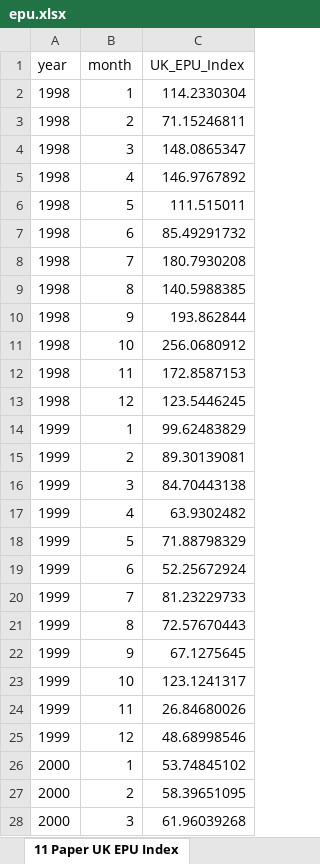
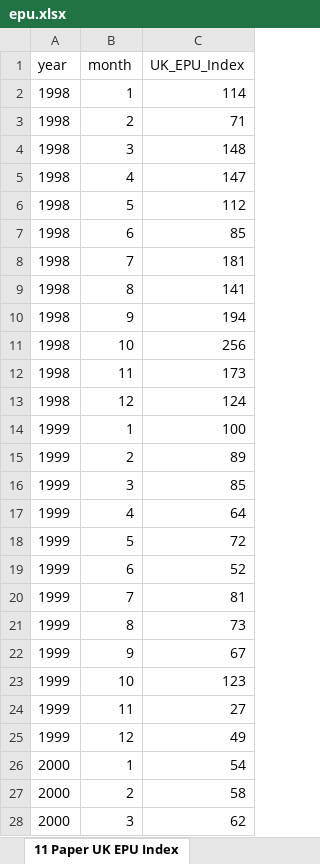
Before and after one commit to lancs-macro/api, an Excel workbook: data-raw/uk/epu.xlsx, sheet 11 Paper UK EPU Index, drawn as a sheet; only a part is shown; values as stored, in another font and other column widths than the file's, no borders; the diff covers the shown part only; the diff names each change by its address in the sheet, - before the commit and + after, or states it on an @@ line.

```diff
--- a/data-raw/uk/epu.xlsx (sheet 11 Paper UK EPU Index)
+++ b/data-raw/uk/epu.xlsx (sheet 11 Paper UK EPU Index)
-C2 (UK_EPU_Index): 114.2330304
+C2 (UK_EPU_Index): 114
-C3 (UK_EPU_Index): 71.15246811
+C3 (UK_EPU_Index): 71
-C4 (UK_EPU_Index): 148.0865347
+C4 (UK_EPU_Index): 148
-C5 (UK_EPU_Index): 146.9767892
+C5 (UK_EPU_Index): 147
-C6 (UK_EPU_Index): 111.515011
+C6 (UK_EPU_Index): 112
-C7 (UK_EPU_Index): 85.49291732
+C7 (UK_EPU_Index): 85
-C8 (UK_EPU_Index): 180.7930208
+C8 (UK_EPU_Index): 181
-C9 (UK_EPU_Index): 140.5988385
+C9 (UK_EPU_Index): 141
-C10 (UK_EPU_Index): 193.862844
+C10 (UK_EPU_Index): 194
-C11 (UK_EPU_Index): 256.0680912
+C11 (UK_EPU_Index): 256
-C12 (UK_EPU_Index): 172.8587153
+C12 (UK_EPU_Index): 173
-C13 (UK_EPU_Index): 123.5446245
+C13 (UK_EPU_Index): 124
-C14 (UK_EPU_Index): 99.62483829
+C14 (UK_EPU_Index): 100
-C15 (UK_EPU_Index): 89.30139081
+C15 (UK_EPU_Index): 89
-C16 (UK_EPU_Index): 84.70443138
+C16 (UK_EPU_Index): 85
-C17 (UK_EPU_Index): 63.9302482
+C17 (UK_EPU_Index): 64
-C18 (UK_EPU_Index): 71.88798329
+C18 (UK_EPU_Index): 72
-C19 (UK_EPU_Index): 52.25672924
+C19 (UK_EPU_Index): 52
-C20 (UK_EPU_Index): 81.23229733
+C20 (UK_EPU_Index): 81
-C21 (UK_EPU_Index): 72.57670443
+C21 (UK_EPU_Index): 73
-C22 (UK_EPU_Index): 67.1275645
+C22 (UK_EPU_Index): 67
-C23 (UK_EPU_Index): 123.1241317
+C23 (UK_EPU_Index): 123
-C24 (UK_EPU_Index): 26.84680026
+C24 (UK_EPU_Index): 27
-C25 (UK_EPU_Index): 48.68998546
+C25 (UK_EPU_Index): 49
-C26 (UK_EPU_Index): 53.74845102
+C26 (UK_EPU_Index): 54
-C27 (UK_EPU_Index): 58.39651095
+C27 (UK_EPU_Index): 58
-C28 (UK_EPU_Index): 61.96039268
+C28 (UK_EPU_Index): 62
```
Also changed, not shown: other rows of this sheet, 47 other files.
